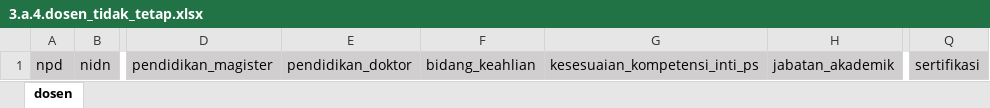
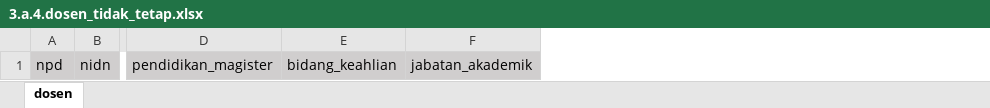
Before and after one commit to ridhoanggoro/borang, an Excel workbook: assets/upload/3.a.4.dosen_tidak_tetap.xlsx, sheet dosen, drawn as a sheet; only a part is shown, gaps mark what is left out; values as stored, in another font and other column widths than the file's, no borders; the diff names each change by its address in the sheet, - before the commit and + after, or states it on an @@ line.

```diff
--- a/assets/upload/3.a.4.dosen_tidak_tetap.xlsx (sheet dosen)
+++ b/assets/upload/3.a.4.dosen_tidak_tetap.xlsx (sheet dosen)
-column E, row 1: pendidikan_doktor
-column G, row 1: kesesuaian_kompetensi_inti_ps
-column Q, row 1: sertifikasi
```
Also changed, not shown: 23 other files.
